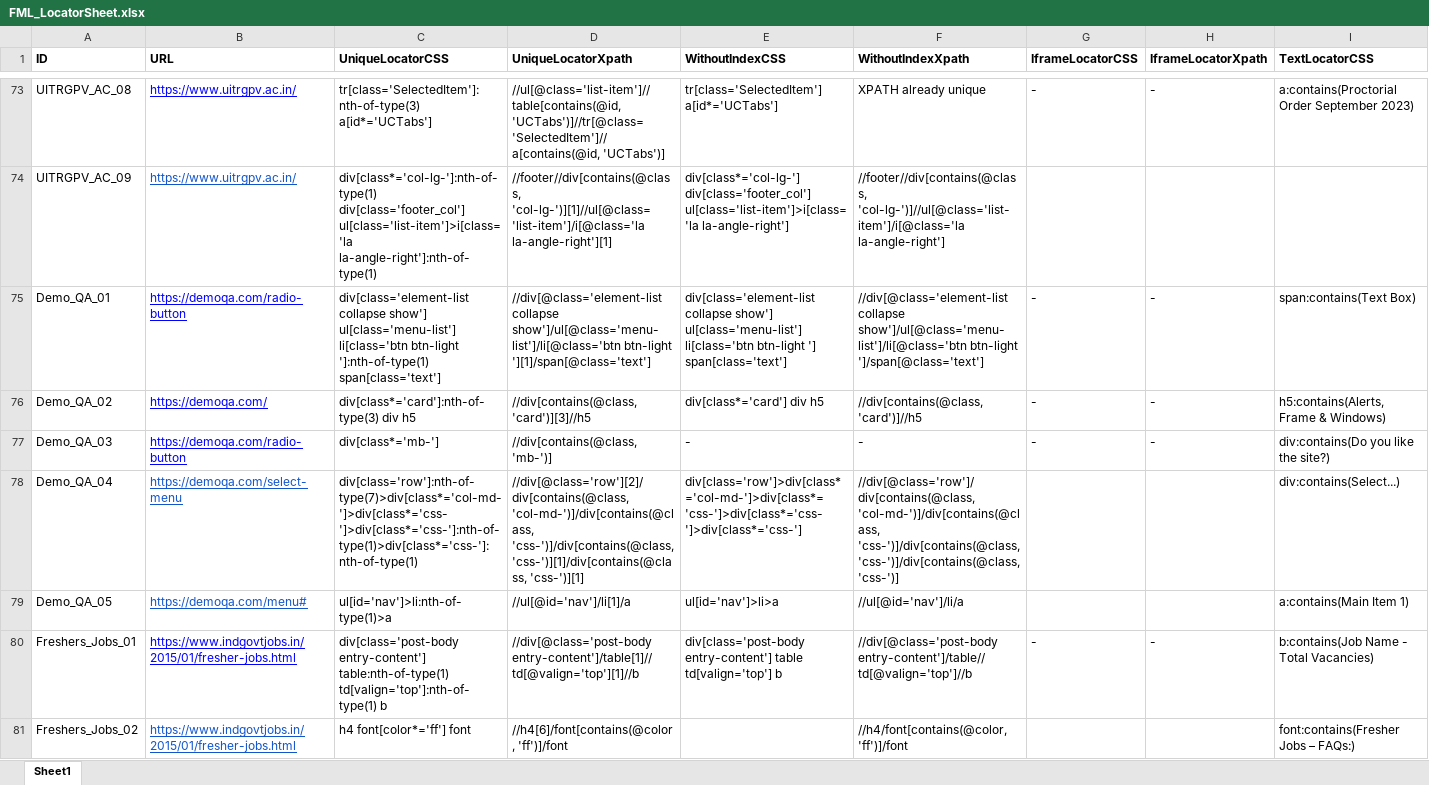
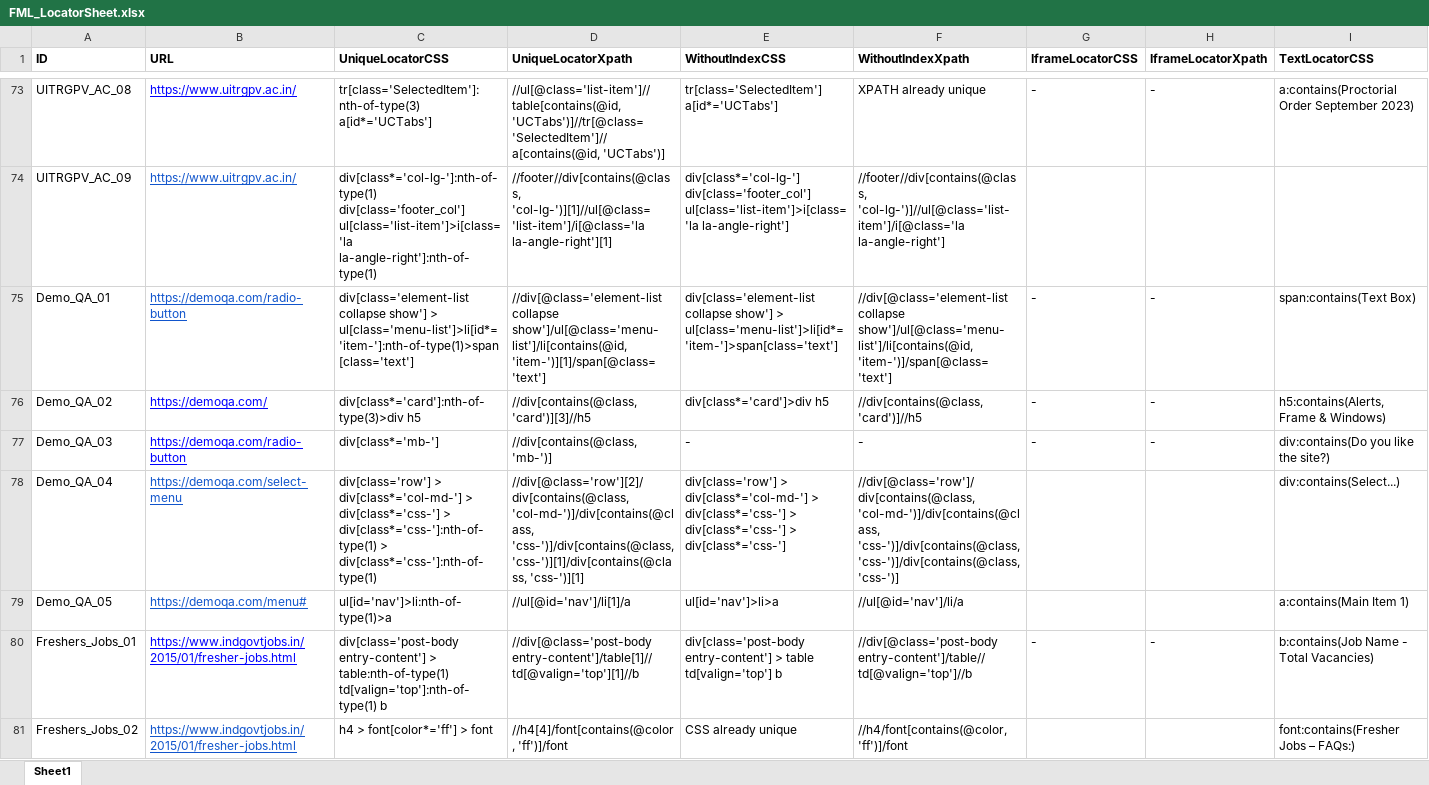
Before and after one commit to pooja10404/Automation_FML, an Excel workbook: src/main/resources/FML_LocatorSheet.xlsx, sheet Sheet1, drawn as a sheet; only a part is shown, gaps mark what is left out; values as stored, in another font and other column widths than the file's, no borders; the diff covers the shown part only; the diff names each change by its address in the sheet, - before the commit and + after, or states it on an @@ line.

```diff
--- a/src/main/resources/FML_LocatorSheet.xlsx (sheet Sheet1)
+++ b/src/main/resources/FML_LocatorSheet.xlsx (sheet Sheet1)
-B75 text colour: #0000FF
+B75 text colour: #1155CC
-C75 (UniqueLocatorCSS): …collapse show'] ul[class='menu-list'] li[class='btn btn-light ']:nth-of-type(1) span[class='text']
+C75 (UniqueLocatorCSS): …collapse show'] > ul[class='menu-list']>li[id*='item-']:nth-of-type(1)>span[class='text']
-D75 (UniqueLocatorXpath): //div[@class='element-list collapse show']/ul[@class='menu-list']/li[@class='btn btn-light '][1]/span[@class='text']
+D75 (UniqueLocatorXpath): //div[@class='element-list collapse show']/ul[@class='menu-list']/li[contains(@id, 'item-')][1]/span[@class='text']
-E75 (WithoutIndexCSS): …collapse show'] ul[class='menu-list'] li[class='btn btn-light '] span[class='text']
+E75 (WithoutIndexCSS): …collapse show'] > ul[class='menu-list']>li[id*='item-']>span[class='text']
-F75 (WithoutIndexXpath): //div[@class='element-list collapse show']/ul[@class='menu-list']/li[@class='btn btn-light ']/span[@class='text']
+F75 (WithoutIndexXpath): //div[@class='element-list collapse show']/ul[@class='menu-list']/li[contains(@id, 'item-')]/span[@class='text']
-C76 (UniqueLocatorCSS): div[class*='card']:nth-of-type(3) div h5
+C76 (UniqueLocatorCSS): div[class*='card']:nth-of-type(3)>div h5
-E76 (WithoutIndexCSS): div[class*='card'] div h5
+E76 (WithoutIndexCSS): div[class*='card']>div h5
-C78 (UniqueLocatorCSS): div[class='row']:nth-of-type(7)>div[class*='col-md-']>div[class*='css-']>div[class*='css-']:nth-of-type(1)>div[class*='css-']:nth-of-type(1)
+C78 (UniqueLocatorCSS): div[class='row'] > div[class*='col-md-'] > div[class*='css-'] > div[class*='css-']:nth-of-type(1) > div[class*='css-']:nth-of-type(1)
-E78 (WithoutIndexCSS): div[class='row']>div[class*='col-md-']>div[class*='css-']>div[class*='css-']>div[class*='css-']
+E78 (WithoutIndexCSS): div[class='row'] > div[class*='col-md-'] > div[class*='css-'] > div[class*='css-'] > div[class*='css-']
-C80 (UniqueLocatorCSS): div[class='post-body entry-content'] table:nth-of-type(1) td[valign='top']:nth-of-type(1)…
+C80 (UniqueLocatorCSS): div[class='post-body entry-content'] > table:nth-of-type(1) td[valign='top']:nth-of-type(1)…
-E80 (WithoutIndexCSS): div[class='post-body entry-content'] table td[valign='top']…
+E80 (WithoutIndexCSS): div[class='post-body entry-content'] > table td[valign='top']…
-C81 (UniqueLocatorCSS): h4 font[color*='ff'] font
+C81 (UniqueLocatorCSS): h4 > font[color*='ff'] > font
-D81 (UniqueLocatorXpath): //h4[6]/font[contains(@color, 'ff')]/font
+D81 (UniqueLocatorXpath): //h4[4]/font[contains(@color, 'ff')]/font
-E81 (WithoutIndexCSS): (empty)
+E81 (WithoutIndexCSS): CSS already unique
```
Also changed, not shown: 4 removed rows and 8 edited cells elsewhere in this sheet, 18 other files.
